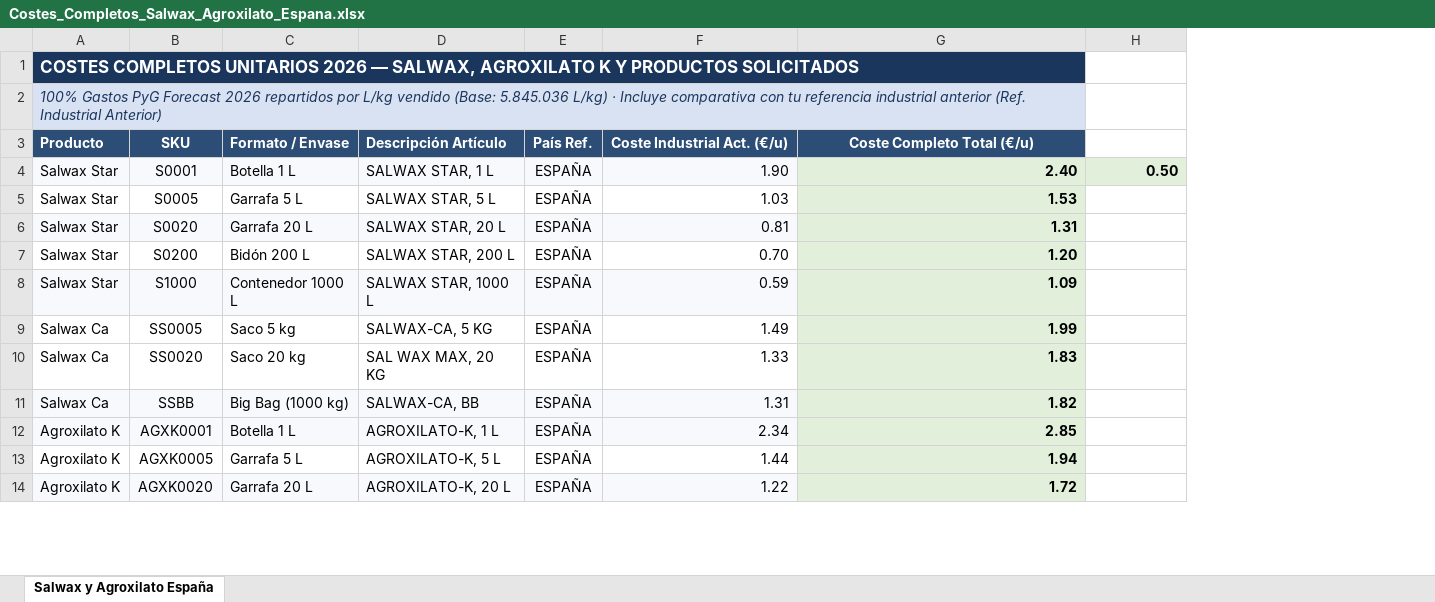
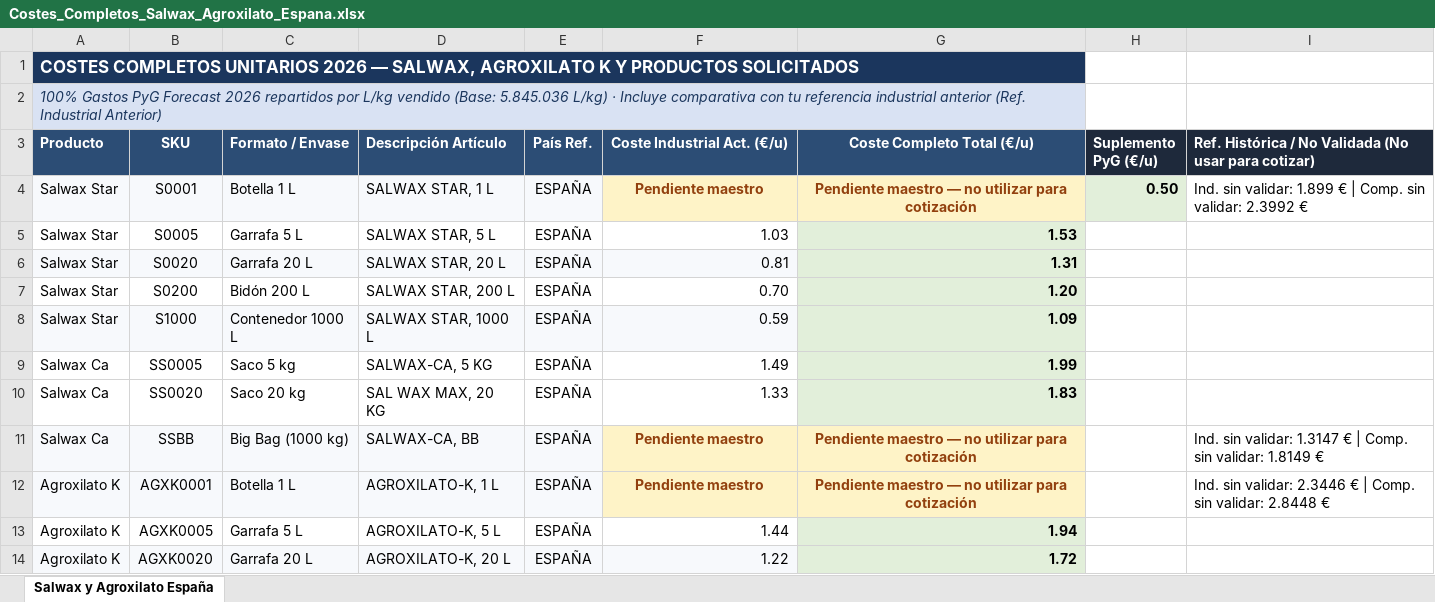
Before and after one commit to codiagrooscar/dashboard-presupuesto-2026, an Excel workbook: Costes_Completos_Salwax_Agroxilato_Espana.xlsx, sheet Salwax y Agroxilato España, drawn as a sheet; only a part is shown; values as stored, in another font and other column widths than the file's, no borders; the diff names each change by its address in the sheet, - before the commit and + after, or states it on an @@ line.

Commit message:
chore: actualizar datos con Pedidos 17.11, Stock 17.11 y blindaje completo de catalogo

```diff
--- a/Costes_Completos_Salwax_Agroxilato_Espana.xlsx (sheet Salwax y Agroxilato España)
+++ b/Costes_Completos_Salwax_Agroxilato_Espana.xlsx (sheet Salwax y Agroxilato España)
+column I, rows 3-12: Ref. Histórica / No Validada (No usar para cotizar) | Ind. sin validar: 1.899 € | Comp. sin validar: 2.3992 € |  |  |  |  |  |  | Ind. sin validar: 1.3147 € | Comp. sin validar: 1.8149 € | Ind. sin validar: 2.3446 € | Comp. sin validar: 2.8448 €
-H3: (empty)
+H3: Suplemento PyG (€/u)
-H3 fill: none
+H3 fill: #1E293B
-F4 (Coste Industrial Act. (€/u)): 1.90
+F4 (Coste Industrial Act. (€/u)): Pendiente maestro
@@ F4 fill: #F7F9FC → #FEF3C7, bold: off → on @@
@@ F4:G4 text colour: black → #92400E, alignment: right → center @@
-G4 (Coste Completo Total (€/u)): 2.40
+G4 (Coste Completo Total (€/u)): Pendiente maestro — no utilizar para cotización
-G4 fill: #E2EFDA
+G4 fill: #FEF3C7
-F11 (Coste Industrial Act. (€/u)): 1.31
+F11 (Coste Industrial Act. (€/u)): Pendiente maestro
@@ F11:F12 fill: #F7F9FC → #FEF3C7, bold: off → on @@
@@ F11:G12 text colour: black → #92400E, alignment: right → center @@
-G11 (Coste Completo Total (€/u)): 1.82
+G11 (Coste Completo Total (€/u)): Pendiente maestro — no utilizar para cotización
-G11:G12 fill: #E2EFDA
+G11:G12 fill: #FEF3C7
-F12 (Coste Industrial Act. (€/u)): 2.34
+F12 (Coste Industrial Act. (€/u)): Pendiente maestro
-G12 (Coste Completo Total (€/u)): 2.85
+G12 (Coste Completo Total (€/u)): Pendiente maestro — no utilizar para cotización
```
Also changed, not shown: Orden_Fabricacion_MRP_Codiagro.xlsx, Seguimiento_Presupuesto_Sep_2026.xlsx, 21 other files.
